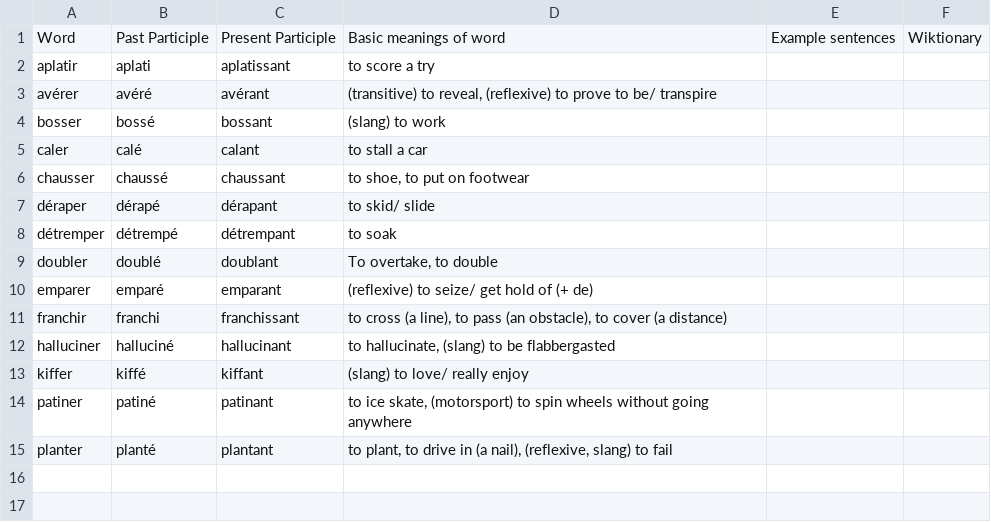
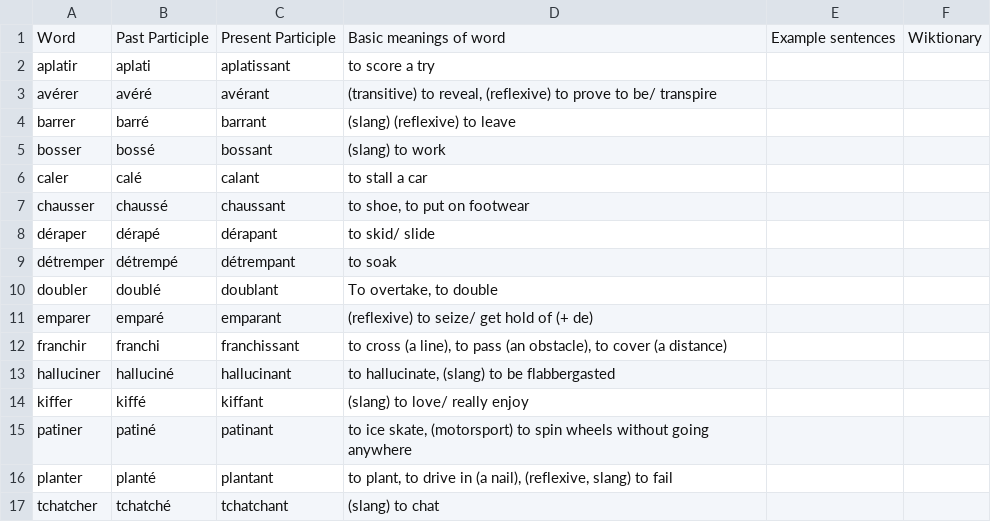
Before and after one commit to saltisgood/FrenchNotes, a CSV file: src/Tutoring/Vocab/verbs.csv, drawn as a sheet; the diff names each change by its address in the sheet, - before the commit and + after, or states it on an @@ line.

```diff
--- a/src/Tutoring/Vocab/verbs.csv
+++ b/src/Tutoring/Vocab/verbs.csv
+row 4: barrer | barré | barrant | (slang) (reflexive) to leave
+row 17: tchatcher | tchatché | tchatchant | (slang) to chat
```
Also changed, not shown: src/Tutoring/Vocab/misc.csv, 10 other files.
